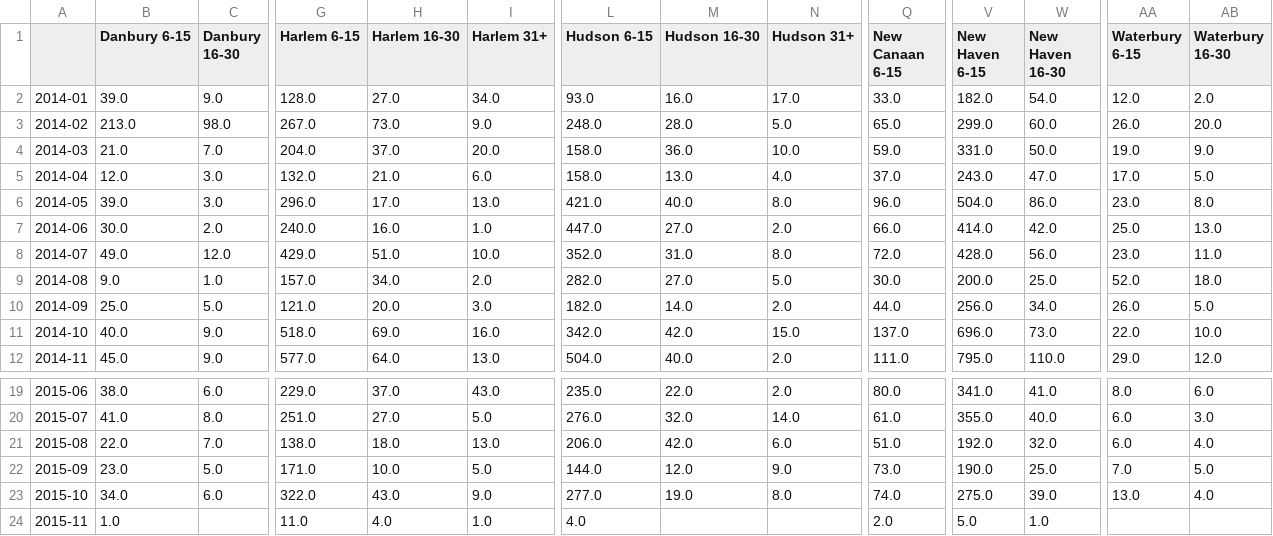
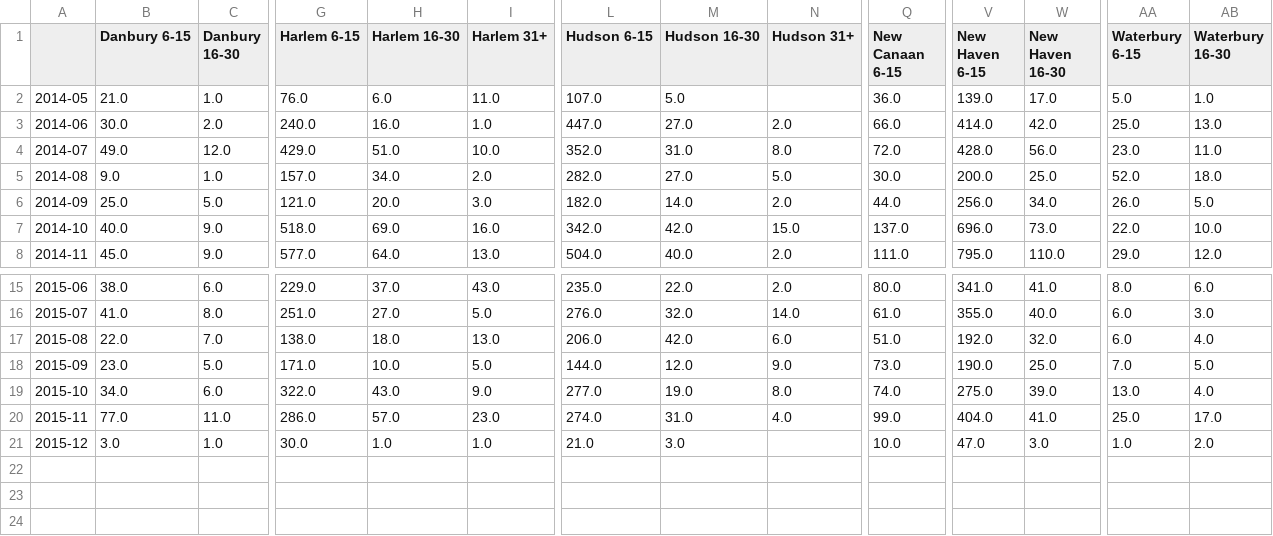
Before and after one commit to brady015/MNR_LIRR_DELAYS, a CSV file: MNR/MNR_Delayed_Canceled_Trains.csv, drawn as a sheet; only a part is shown, gaps mark what is left out; removed rows and columns are numbered as before the commit, all else as after; rows hold the shown columns only; the diff covers the shown part only; the diff names each change by its address in the sheet, - before the commit and + after, or states it on an @@ line.

```diff
--- a/MNR/MNR_Delayed_Canceled_Trains.csv
+++ b/MNR/MNR_Delayed_Canceled_Trains.csv
-row 2: 2014-01 | 39.0 | 9.0 | 128.0 | 27.0 | 34.0 | 93.0 | 16.0 | 17.0 | 33.0 | 182.0 | 54.0 | 12.0 | 2.0
-row 3: 2014-02 | 213.0 | 98.0 | 267.0 | 73.0 | 9.0 | 248.0 | 28.0 | 5.0 | 65.0 | 299.0 | 60.0 | 26.0 | 20.0
-row 4: 2014-03 | 21.0 | 7.0 | 204.0 | 37.0 | 20.0 | 158.0 | 36.0 | 10.0 | 59.0 | 331.0 | 50.0 | 19.0 | 9.0
-row 5: 2014-04 | 12.0 | 3.0 | 132.0 | 21.0 | 6.0 | 158.0 | 13.0 | 4.0 | 37.0 | 243.0 | 47.0 | 17.0 | 5.0
-B2 (Danbury 6-15): 39.0
+B2 (Danbury 6-15): 21.0
-C2 (Danbury 16-30): 3.0
+C2 (Danbury 16-30): 1.0
-G2 (Harlem 6-15): 296.0
+G2 (Harlem 6-15): 76.0
-H2 (Harlem 16-30): 17.0
+H2 (Harlem 16-30): 6.0
-I2 (Harlem 31+): 13.0
+I2 (Harlem 31+): 11.0
-L2 (Hudson 6-15): 421.0
+L2 (Hudson 6-15): 107.0
-M2 (Hudson 16-30): 40.0
+M2 (Hudson 16-30): 5.0
-N2 (Hudson 31+): 8.0
+N2 (Hudson 31+): (empty)
-Q2 (New Canaan 6-15): 96.0
+Q2 (New Canaan 6-15): 36.0
-V2 (New Haven 6-15): 504.0
+V2 (New Haven 6-15): 139.0
-W2 (New Haven 16-30): 86.0
+W2 (New Haven 16-30): 17.0
-AA2 (Waterbury 6-15): 23.0
+AA2 (Waterbury 6-15): 5.0
-AB2 (Waterbury 16-30): 8.0
+AB2 (Waterbury 16-30): 1.0
-row 24: 2015-11 | 1.0 |  | 11.0 | 4.0 | 1.0 | 4.0 |  |  | 2.0 | 5.0 | 1.0
+row 20: 2015-11 | 77.0 | 11.0 | 286.0 | 57.0 | 23.0 | 274.0 | 31.0 | 4.0 | 99.0 | 404.0 | 41.0 | 25.0 | 17.0
+row 21: 2015-12 | 3.0 | 1.0 | 30.0 | 1.0 | 1.0 | 21.0 | 3.0 |  | 10.0 | 47.0 | 3.0 | 1.0 | 2.0
```
Also changed, not shown: 12 edited cells elsewhere in this file, MNR/MTA_Performance_Trends_MNR.csv, 15 other files.
